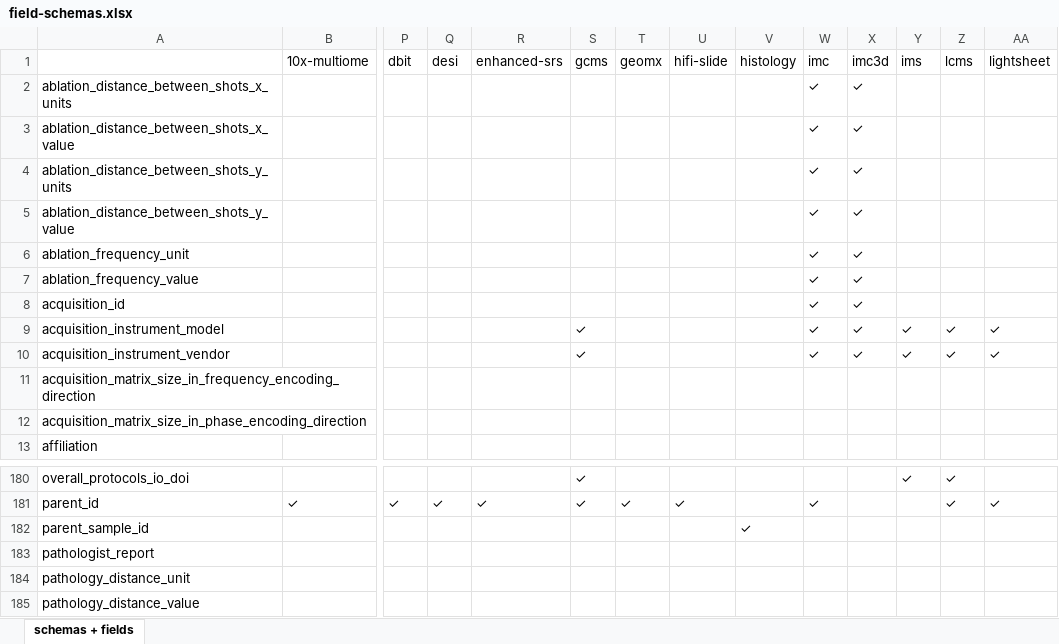
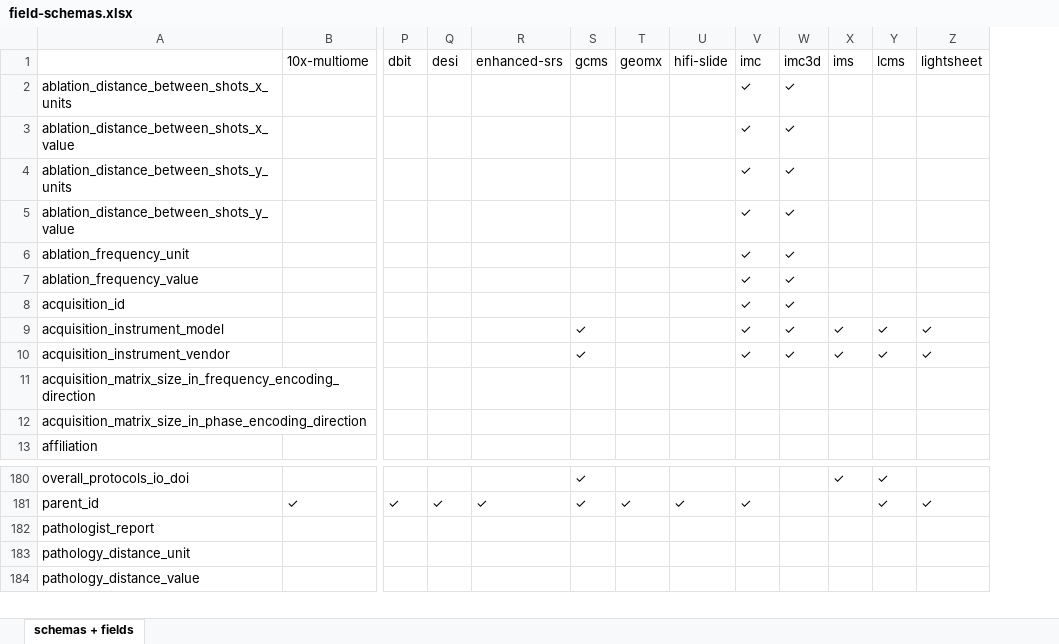
Before and after one commit to hubmapconsortium/ingest-validation-tools, an Excel workbook: docs/field-schemas.xlsx, sheet schemas + fields, drawn as a sheet; only a part is shown, gaps mark what is left out; values as stored, in another font and other column widths than the file's, no borders; rows hold the shown columns only; the diff names each change by its address in the sheet, - before the commit and + after, or states it on an @@ line.

Commit message:
proving out that we don't need YAML files for is_cedar templates in table-schema dir

```diff
--- a/docs/field-schemas.xlsx (sheet schemas + fields)
+++ b/docs/field-schemas.xlsx (sheet schemas + fields)
-column V (histology), empty
-row 182: parent_sample_id |  |  |  |  |  |  |  | ✓
```
Also changed, not shown: 10 other files.
